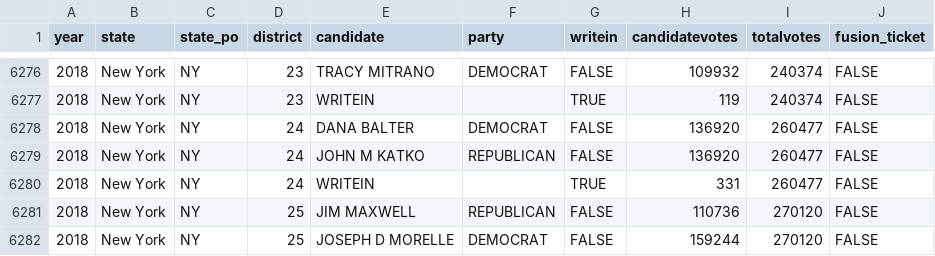
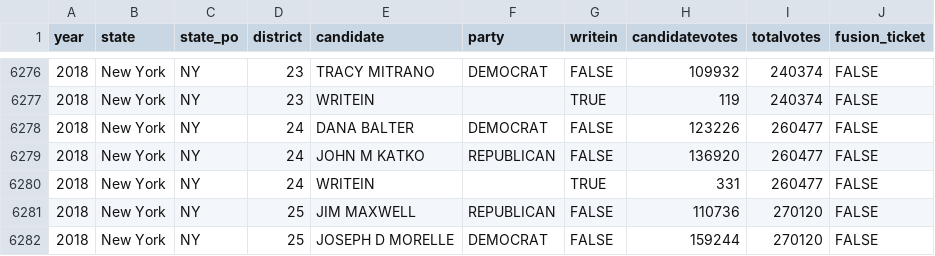
Before and after one commit to JNadler-Block/Close-Elections, a CSV file: HouseElectionResults.csv, drawn as a sheet; only a part is shown, gaps mark what is left out.

```diff
--- a/HouseElectionResults.csv
+++ b/HouseElectionResults.csv
@@ -6277,3 +6277,3 @@ year,state,state_po,district,candidate,party,writein,candidatevotes,totalvotes,f
 2018,New York,NY,23,WRITEIN,,TRUE,119,240374,FALSE
-2018,New York,NY,24,DANA BALTER,DEMOCRAT,FALSE,136920,260477,FALSE
+2018,New York,NY,24,DANA BALTER,DEMOCRAT,FALSE,123226,260477,FALSE
 2018,New York,NY,24,JOHN M KATKO,REPUBLICAN,FALSE,136920,260477,FALSE
```
Also changed, not shown: 2 other files.
